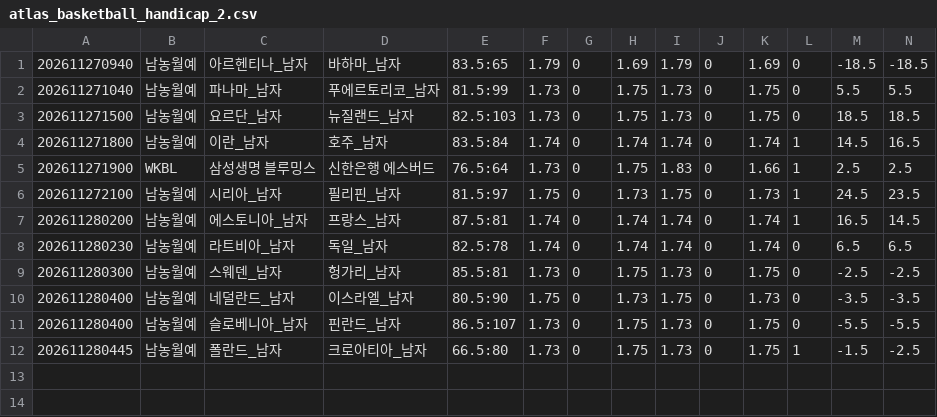
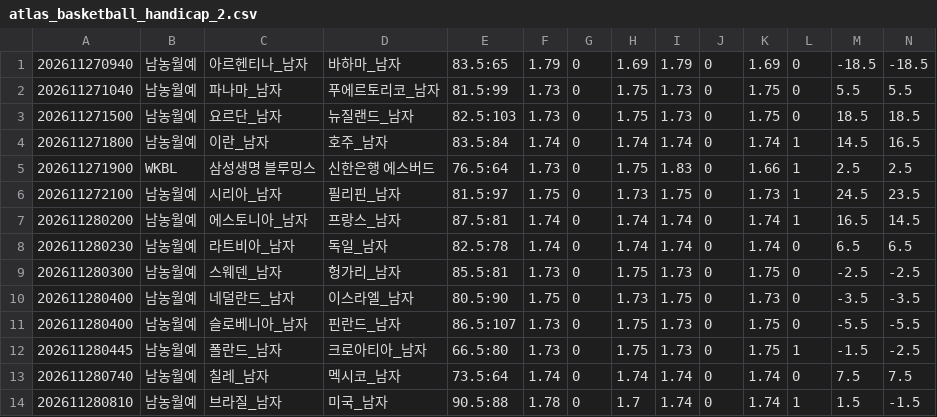
Before and after one commit to minhu8238/odds-lens, a CSV file: data/history_new/260141/atlas_basketball_handicap_2.csv, drawn as a sheet; only a part is shown; rows hold the shown columns only; the diff names each change by its address in the sheet, - before the commit and + after, or states it on an @@ line.

```diff
--- a/data/history_new/260141/atlas_basketball_handicap_2.csv
+++ b/data/history_new/260141/atlas_basketball_handicap_2.csv
+row 13: 202611280740 | 남농월예 | 칠레_남자 | 멕시코_남자 | 73.5:64 | 1.74 | 0 | 1.74 | 1.74 | 0 | 1.74 | 0 | 7.5 | 7.5
+row 14: 202611280810 | 남농월예 | 브라질_남자 | 미국_남자 | 90.5:88 | 1.78 | 0 | 1.7 | 1.74 | 0 | 1.74 | 1 | 1.5 | -1.5
```
Also changed, not shown: data/history_new/260141/atlas_basketball_normal_2.csv, data/history_new/260141/atlas_basketball_ou_2.csv, 9 other files.
